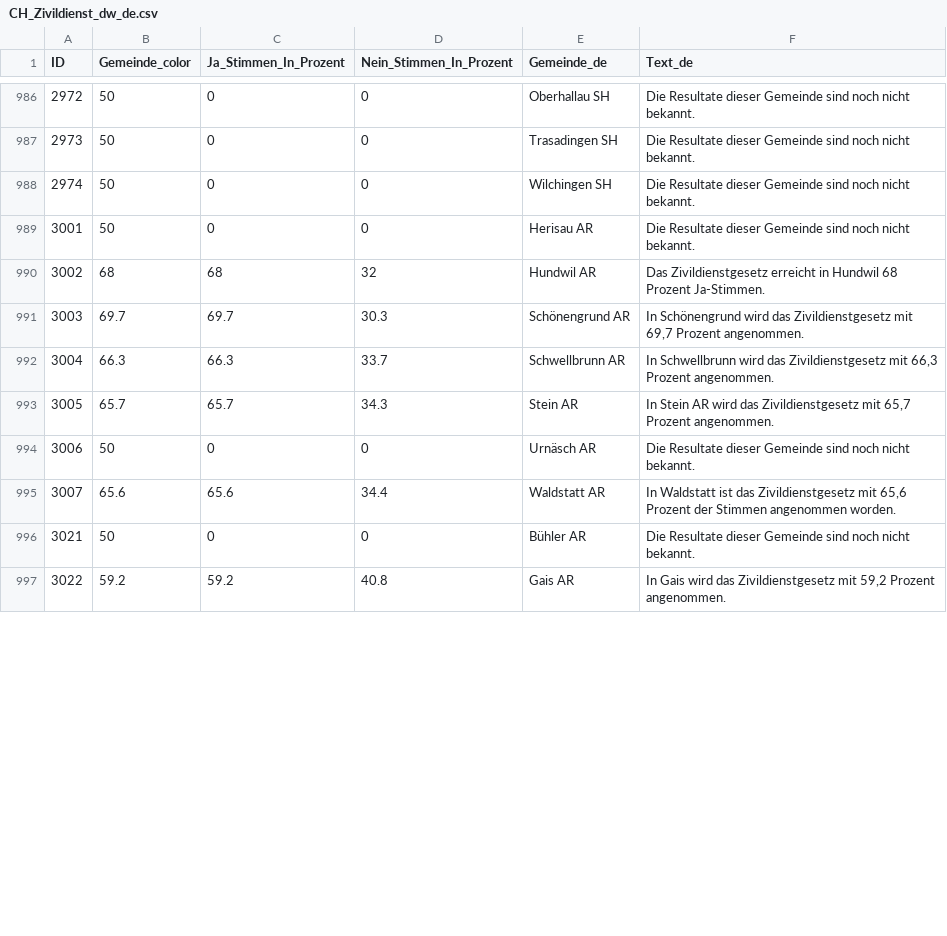
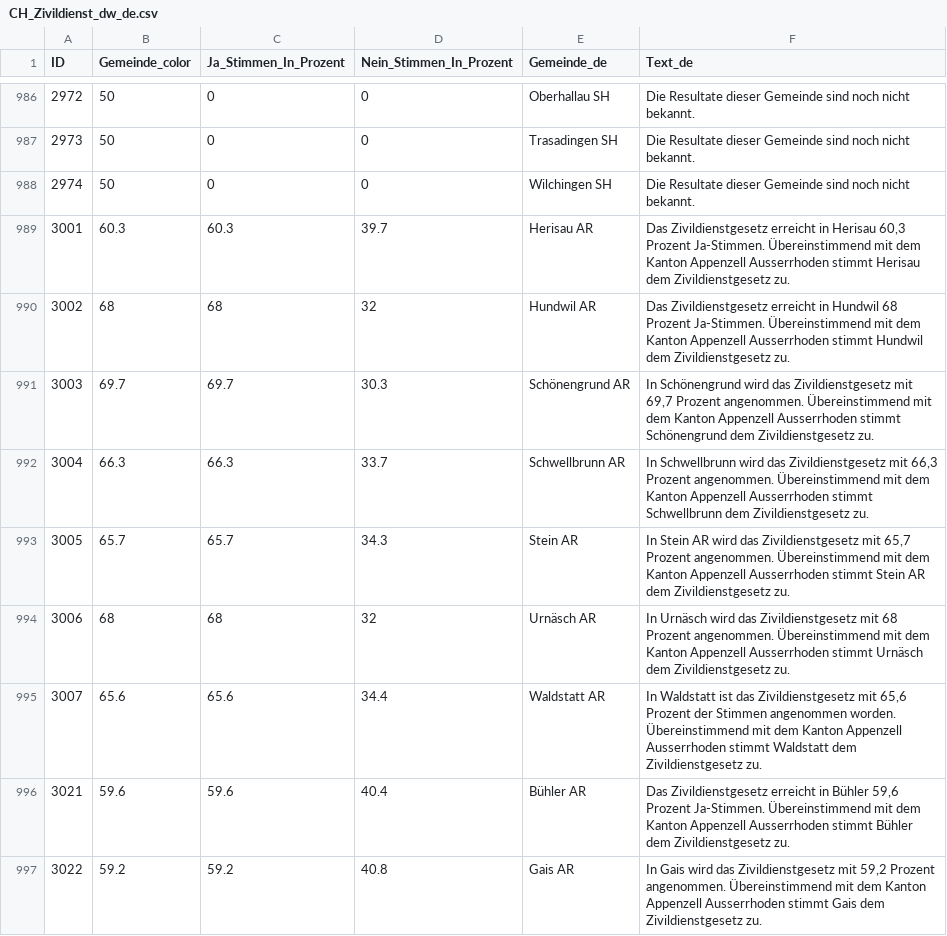
Before and after one commit to awp-finanznachrichten/lena_juni2026, a CSV file: Output_Switzerland/CH_Zivildienst_dw_de.csv, drawn as a sheet; only a part is shown, gaps mark what is left out; the diff covers the shown part only.

```diff
--- a/Output_Switzerland/CH_Zivildienst_dw_de.csv
+++ b/Output_Switzerland/CH_Zivildienst_dw_de.csv
@@ -988,10 +988,10 @@
 2974,50,0,0,"Wilchingen SH","Die Resultate dieser Gemeinde sind noch nicht bekannt."
-3001,50,0,0,"Herisau AR","Die Resultate dieser Gemeinde sind noch nicht bekannt."
-3002,68,68,32,"Hundwil AR","Das Zivildienstgesetz erreicht in Hundwil 68 Prozent Ja-Stimmen."
-3003,69.7,69.7,30.3,"Schönengrund AR","In Schönengrund wird das Zivildienstgesetz mit 69,7 Prozent angenommen."
-3004,66.3,66.3,33.7,"Schwellbrunn AR","In Schwellbrunn wird das Zivildienstgesetz mit 66,3 Prozent angenommen."
-3005,65.7,65.7,34.3,"Stein AR","In Stein AR wird das Zivildienstgesetz mit 65,7 Prozent angenommen."
-3006,50,0,0,"Urnäsch AR","Die Resultate dieser Gemeinde sind noch nicht bekannt."
-3007,65.6,65.6,34.4,"Waldstatt AR","In Waldstatt ist das Zivildienstgesetz mit 65,6 Prozent der Stimmen angenommen worden."
-3021,50,0,0,"Bühler AR","Die Resultate dieser Gemeinde sind noch nicht bekannt."
-3022,59.2,59.2,40.8,"Gais AR","In Gais wird das Zivildienstgesetz mit 59,2 Prozent angenommen."
+3001,60.3,60.3,39.7,"Herisau AR","Das Zivildienstgesetz erreicht in Herisau 60,3 Prozent Ja-Stimmen. Übereinstimmend mit dem Kanton Appenzell Ausserrhoden stimmt Herisau dem Zivildienstgesetz zu."
+3002,68,68,32,"Hundwil AR","Das Zivildienstgesetz erreicht in Hundwil 68 Prozent Ja-Stimmen. Übereinstimmend mit dem Kanton Appenzell Ausserrhoden stimmt Hundwil dem Zivildienstgesetz zu."
+3003,69.7,69.7,30.3,"Schönengrund AR","In Schönengrund wird das Zivildienstgesetz mit 69,7 Prozent angenommen. Übereinstimmend mit dem Kanton Appenzell Ausserrhoden stimmt Schönengrund dem Zivildienstgesetz zu."
+3004,66.3,66.3,33.7,"Schwellbrunn AR","In Schwellbrunn wird das Zivildienstgesetz mit 66,3 Prozent angenommen. Übereinstimmend mit dem Kanton Appenzell Ausserrhoden stimmt Schwellbrunn dem Zivildienstgesetz zu."
+3005,65.7,65.7,34.3,"Stein AR","In Stein AR wird das Zivildienstgesetz mit 65,7 Prozent angenommen. Übereinstimmend mit dem Kanton Appenzell Ausserrhoden stimmt Stein AR dem Zivildienstgesetz zu."
+3006,68,68,32,"Urnäsch AR","In Urnäsch wird das Zivildienstgesetz mit 68 Prozent angenommen. Übereinstimmend mit dem Kanton Appenzell Ausserrhoden stimmt Urnäsch dem Zivildienstgesetz zu."
+3007,65.6,65.6,34.4,"Waldstatt AR","In Waldstatt ist das Zivildienstgesetz mit 65,6 Prozent der Stimmen angenommen worden. Übereinstimmend mit dem Kanton Appenzell Ausserrhoden stimmt Waldstatt dem Zivildienstgesetz zu."
+3021,59.6,59.6,40.4,"Bühler AR","Das Zivildienstgesetz erreicht in Bühler 59,6 Prozent Ja-Stimmen. Übereinstimmend mit dem Kanton Appenzell Ausserrhoden stimmt Bühler dem Zivildienstgesetz zu."
+3022,59.2,59.2,40.8,"Gais AR","In Gais wird das Zivildienstgesetz mit 59,2 Prozent angenommen. Übereinstimmend mit dem Kanton Appenzell Ausserrhoden stimmt Gais dem Zivildienstgesetz zu."
```
Also changed, not shown: 45 edited cells elsewhere in this file, Output_Cantons/AR_CH_Zivildienst_dw_de.csv, Output_Switzerland/CH_Zivildienst_dw_it.csv, 14 other files.
